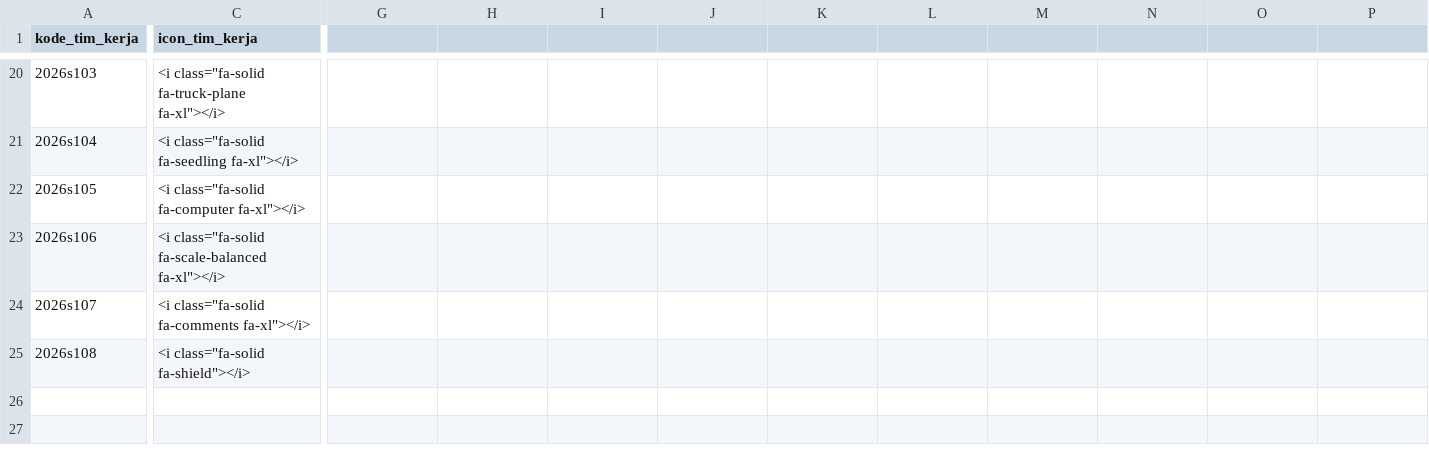
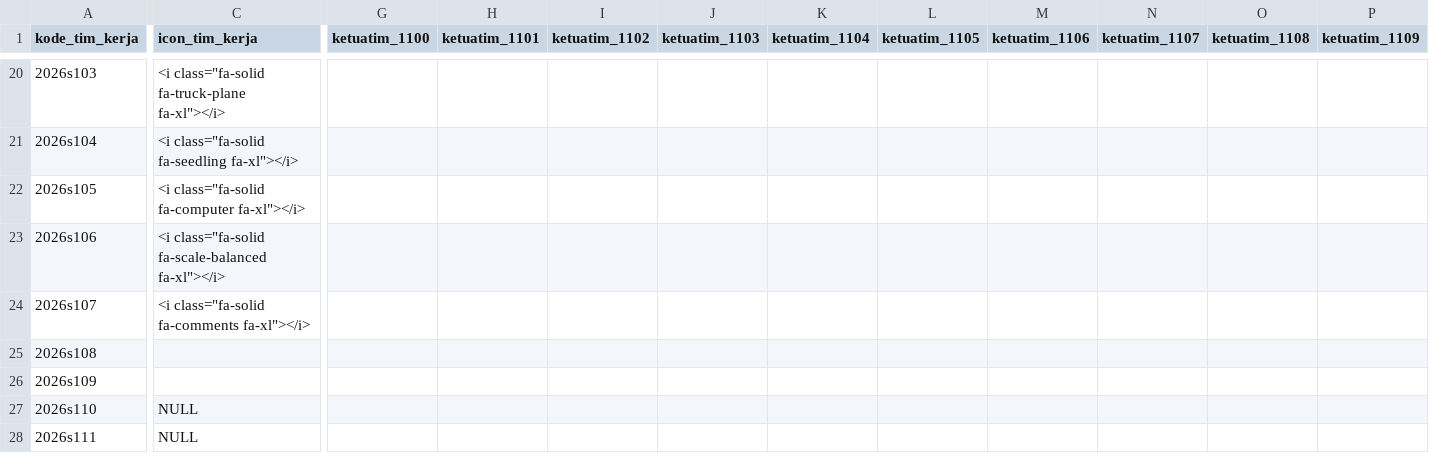
Before and after one commit to adriandevano21/bupesta2025, a CSV file: database/seeders/data/Bupesta_TimKerja.csv, drawn as a sheet; only a part is shown, gaps mark what is left out; rows hold the shown columns only; the diff covers the shown part only; the diff names each change by its address in the sheet, - before the commit and + after, or states it on an @@ line.

```diff
--- a/database/seeders/data/Bupesta_TimKerja.csv
+++ b/database/seeders/data/Bupesta_TimKerja.csv
-G1: (empty)
+G1: ketuatim_1100
-H1: (empty)
+H1: ketuatim_1101
-I1: (empty)
+I1: ketuatim_1102
-J1: (empty)
+J1: ketuatim_1103
-K1: (empty)
+K1: ketuatim_1104
-L1: (empty)
+L1: ketuatim_1105
-M1: (empty)
+M1: ketuatim_1106
-N1: (empty)
+N1: ketuatim_1107
-O1: (empty)
+O1: ketuatim_1108
-P1: (empty)
+P1: ketuatim_1109
-C25 (icon_tim_kerja): <i class="fa-solid fa-shield"></i>
+C25 (icon_tim_kerja): (empty)
+row 26: 2026s109
+row 27: 2026s110 | NULL
+row 28: 2026s111 | NULL
```
Also changed, not shown: 14 edited cells elsewhere in this file, 10 other files.
